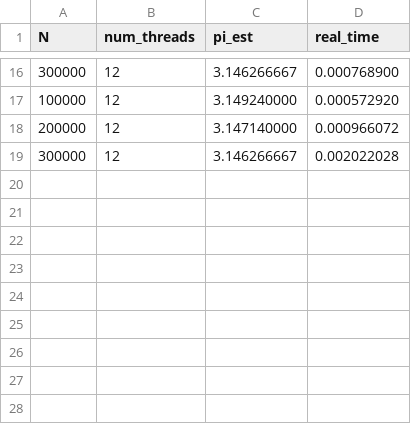
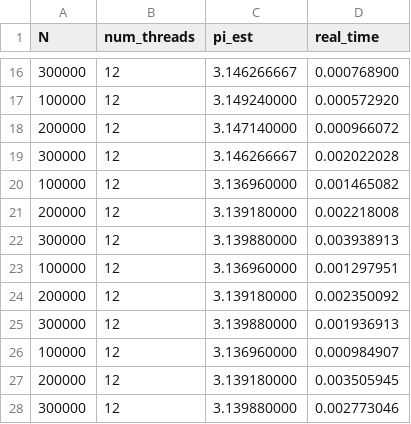
Before and after one commit to stivcs/HPC, a CSV file: reto1/results/hilos/Hilos_Dartboard_Data/results_12hilos.csv, drawn as a sheet; only a part is shown, gaps mark what is left out.

```diff
--- a/reto1/results/hilos/Hilos_Dartboard_Data/results_12hilos.csv
+++ b/reto1/results/hilos/Hilos_Dartboard_Data/results_12hilos.csv
@@ -19 +19,10 @@ N,num_threads,pi_est,real_time
 300000,12,3.146266667,0.002022028
+100000,12,3.136960000,0.001465082
+200000,12,3.139180000,0.002218008
+300000,12,3.139880000,0.003938913
+100000,12,3.136960000,0.001297951
+200000,12,3.139180000,0.002350092
+300000,12,3.139880000,0.001936913
+100000,12,3.136960000,0.000984907
+200000,12,3.139180000,0.003505945
+300000,12,3.139880000,0.002773046
```
Also changed, not shown: reto1/results/hilos/Hilos_Dartboard_Data/results_2hilos.csv, reto1/results/hilos/Hilos_Dartboard_Data/results_4hilos.csv, 21 other files.
